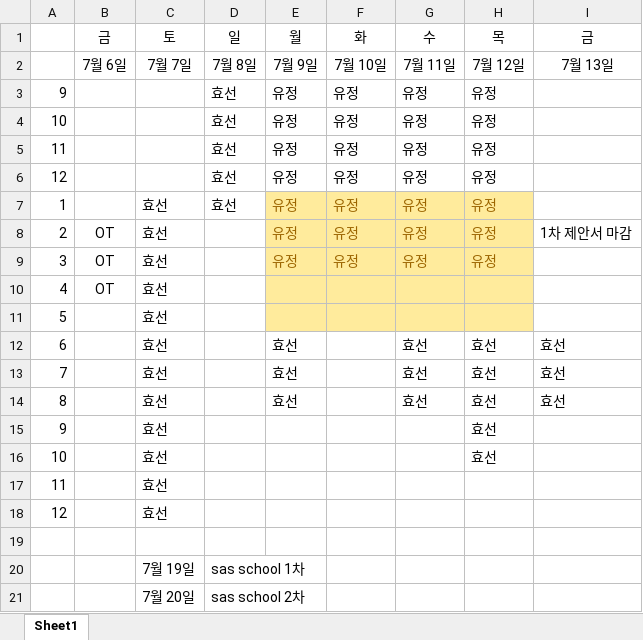
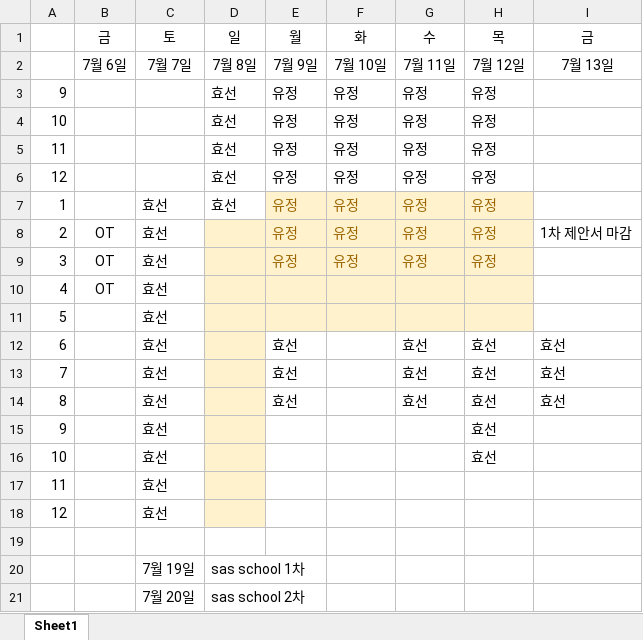
Before and after one commit to sunnyhyo/memo, an Excel workbook: 만남일정.xlsx, sheet Sheet1, drawn as a sheet; only a part is shown; values as stored, in another font and other column widths than the file's, no borders; the diff names each change by its address in the sheet, - before the commit and + after, or states it on an @@ line.

```diff
--- a/만남일정.xlsx (sheet Sheet1)
+++ b/만남일정.xlsx (sheet Sheet1)
-E7:H11 fill: #FFEB9C
+E7:H11 fill: #FFF2CC
-D8:D18 fill: none
+D8:D18 fill: #FFF2CC
```
Also changed, not shown: 2 other files.
